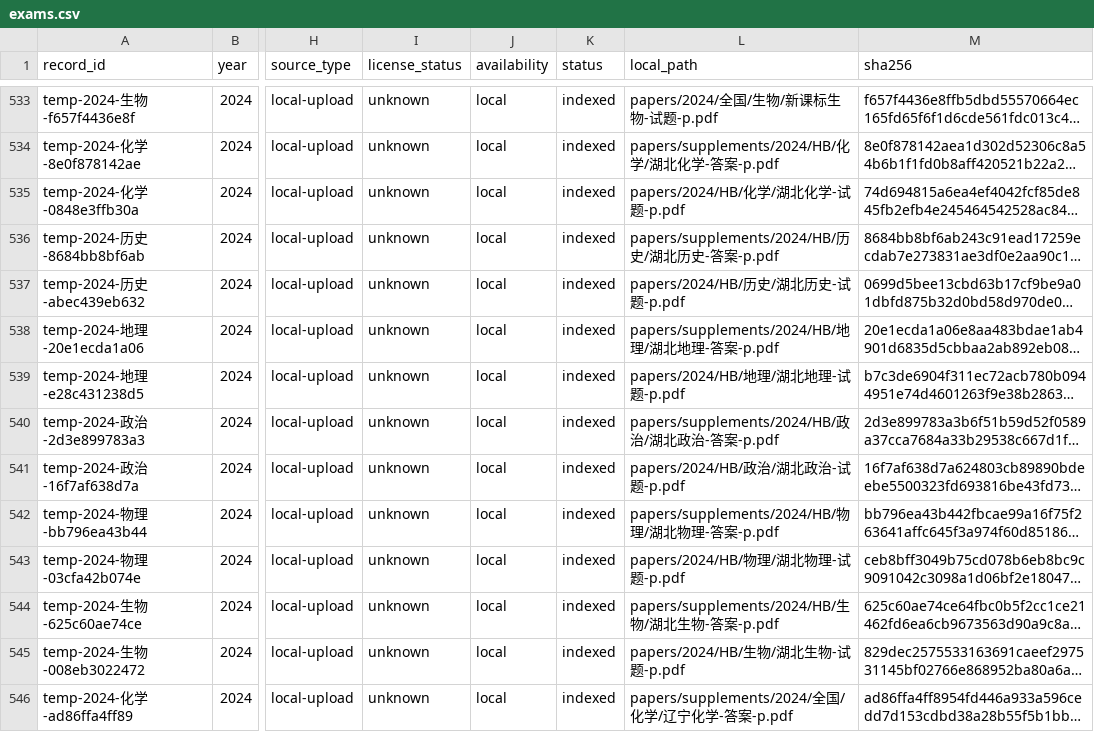
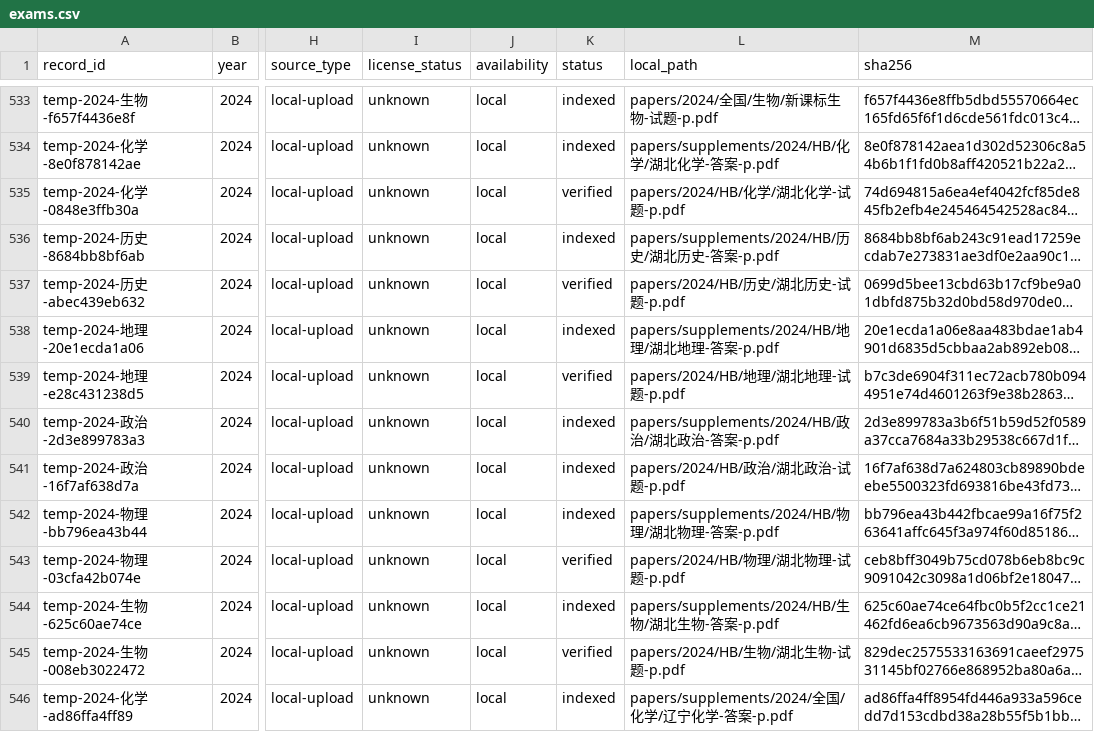
Before and after one commit to qingshuo/China-Gaokao-Papers-Collection, a CSV file: data/exams.csv, drawn as a sheet; only a part is shown, gaps mark what is left out; long unchanged cells end in …; the diff covers the shown part only; the diff names each change by its address in the sheet, - before the commit and + after, or states it on an @@ line.

Commit message:
mark reviewed temp replacements as verified

```diff
--- a/data/exams.csv
+++ b/data/exams.csv
-K535 (status): indexed
+K535 (status): verified
-K537 (status): indexed
+K537 (status): verified
-K539 (status): indexed
+K539 (status): verified
-K543 (status): indexed
+K543 (status): verified
-K545 (status): indexed
+K545 (status): verified
```
Also changed, not shown: 37 edited cells elsewhere in this file, 2 other files.
